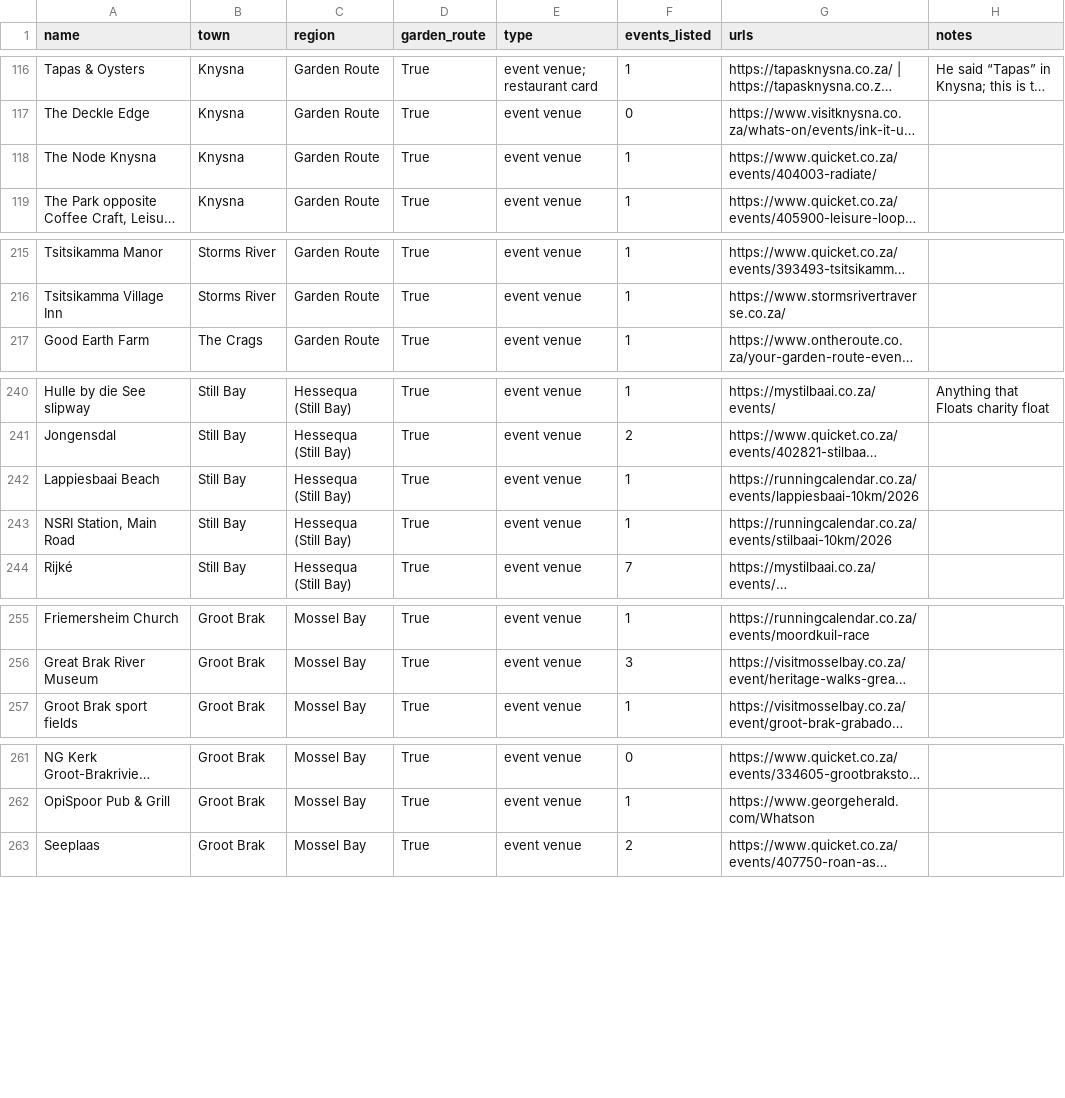
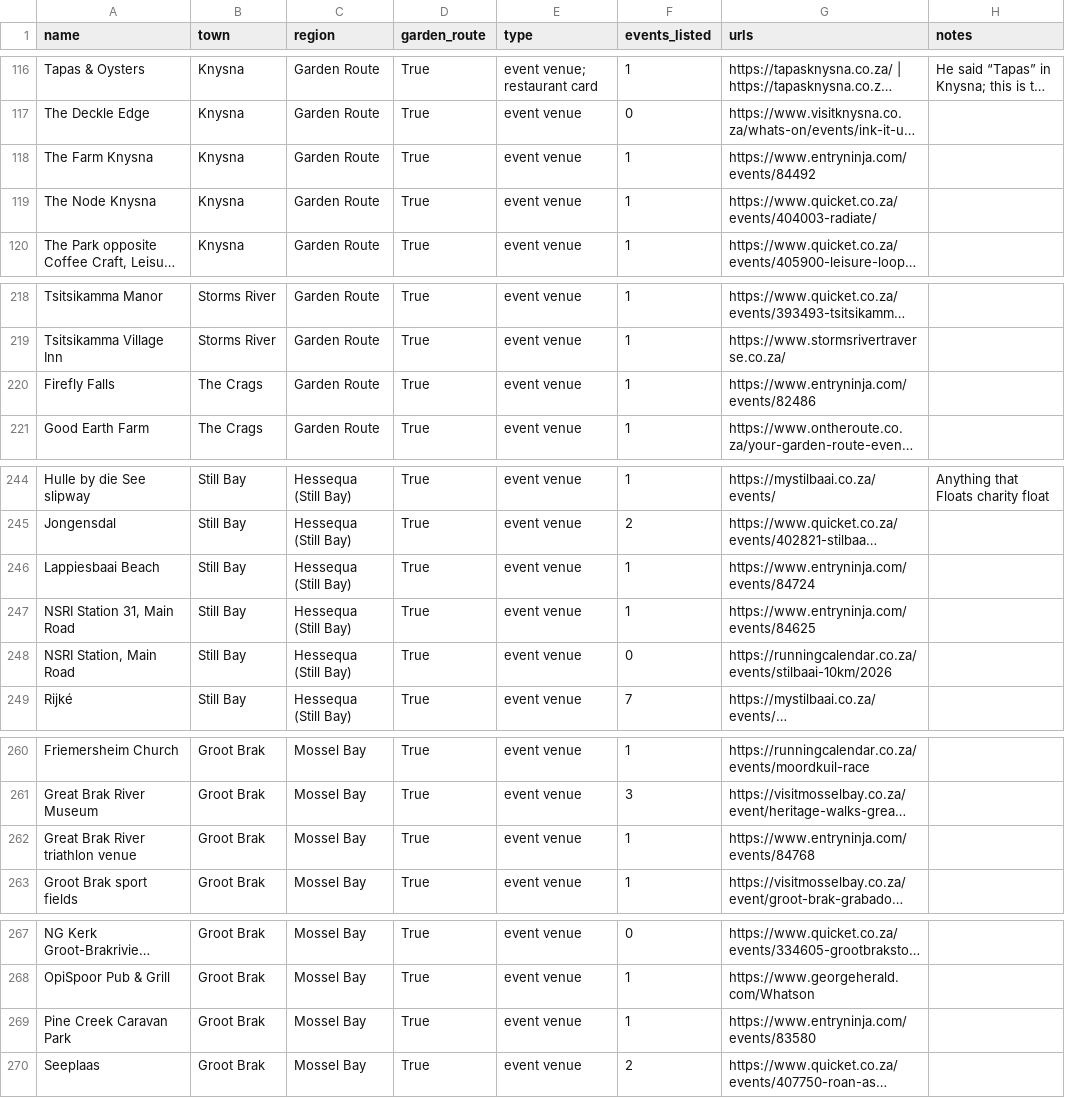
Before and after one commit to christopherAlberts/garden-route-events, a CSV file: tools/venues.csv, drawn as a sheet; only a part is shown, gaps mark what is left out; long unchanged cells end in …; addresses are those after the commit; the diff covers the shown part only; the diff names each change by its address in the sheet, - before the commit and + after, or states it on an @@ line.

Commit message:
Add races from the 19 Nov 2026 Entry Ninja sweep
Sixteen new fun runs, trail, triathlon and MTB events for the window through 28 Feb 2027, plus confirmed details for Sabrina Love, Stilbaai NSRI, Lappiesbaai, Attakwas Extreme and First Choice Race (now 9 Jan, 15 km and 5 km).

```diff
--- a/tools/venues.csv
+++ b/tools/venues.csv
+row 118: The Farm Knysna | Knysna | Garden Route | True | event venue | 1 | https://www.entryninja.com/events/84492
+row 220: Firefly Falls | The Crags | Garden Route | True | event venue | 1 | https://www.entryninja.com/events/82486
-G246 (urls): https://runningcalendar.co.za/events/lappiesbaai-10km/2026
+G246 (urls): https://www.entryninja.com/events/84724
+row 247: NSRI Station 31, Main Road | Still Bay | Hessequa (Still Bay) | True | event venue | 1 | https://www.entryninja.com/events/84625
-F248 (events_listed): 1
+F248 (events_listed): 0
+row 262: Great Brak River triathlon venue | Groot Brak | Mossel Bay | True | event venue | 1 | https://www.entryninja.com/events/84768
+row 269: Pine Creek Caravan Park | Groot Brak | Mossel Bay | True | event venue | 1 | https://www.entryninja.com/events/83580
```
Also changed, not shown: 12 added rows and 6 edited cells elsewhere in this file, 23 other files.
